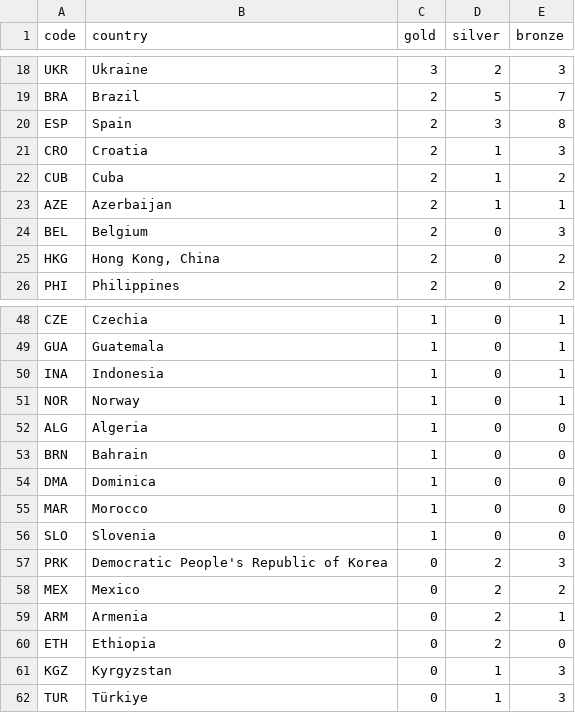
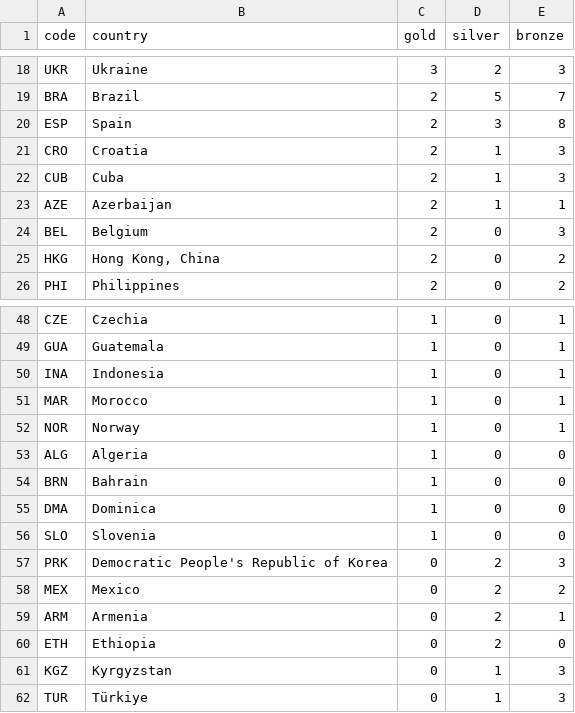
Before and after one commit to taniki/paris2024-data, a CSV file: datasets/medal_countries.wide.auto.csv, drawn as a sheet; only a part is shown, gaps mark what is left out.

```diff
--- a/datasets/medal_countries.wide.auto.csv
+++ b/datasets/medal_countries.wide.auto.csv
@@ -21,3 +21,3 @@ ESP,Spain,2,3,8
 CRO,Croatia,2,1,3
-CUB,Cuba,2,1,2
+CUB,Cuba,2,1,3
 AZE,Azerbaijan,2,1,1
@@ -50,2 +50,3 @@ GUA,Guatemala,1,0,1
 INA,Indonesia,1,0,1
+MAR,Morocco,1,0,1
 NOR,Norway,1,0,1
@@ -54,3 +55,2 @@ BRN,Bahrain,1,0,0
 DMA,Dominica,1,0,0
-MAR,Morocco,1,0,0
 SLO,Slovenia,1,0,0
```
Also changed, not shown: datasets/medal_countries.long.auto.csv, datasets/medallists.csv, 1 other file.
